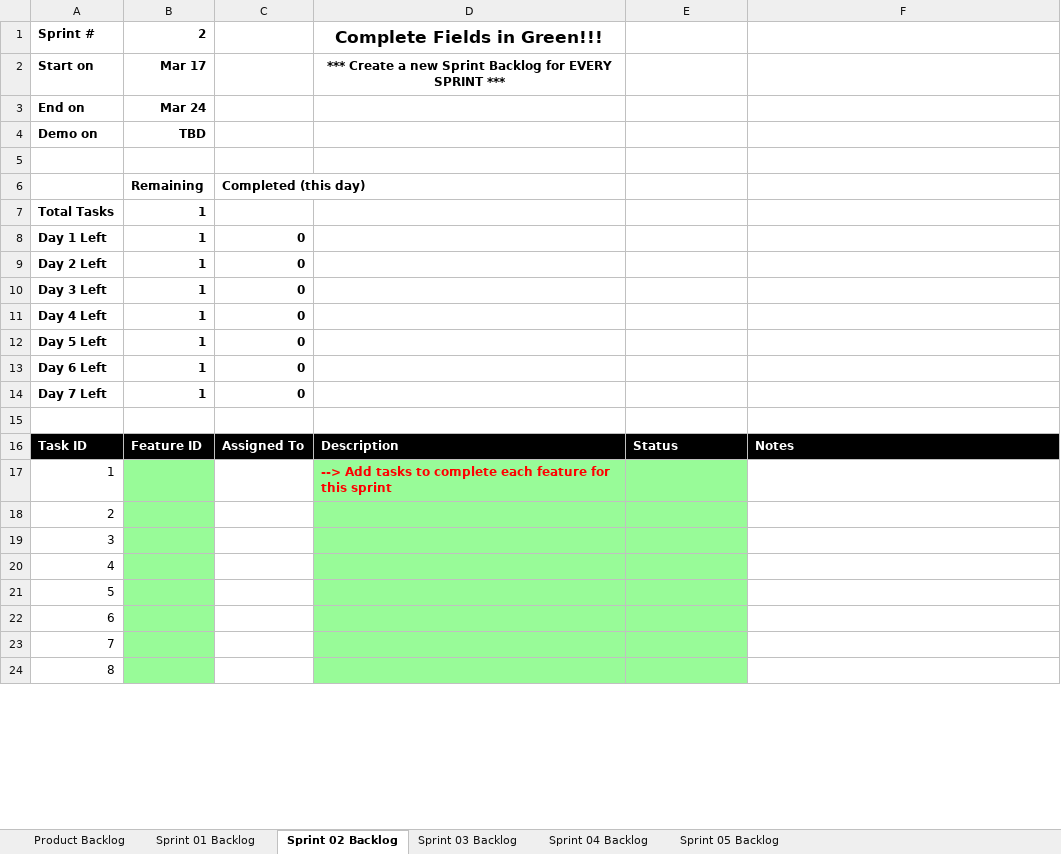
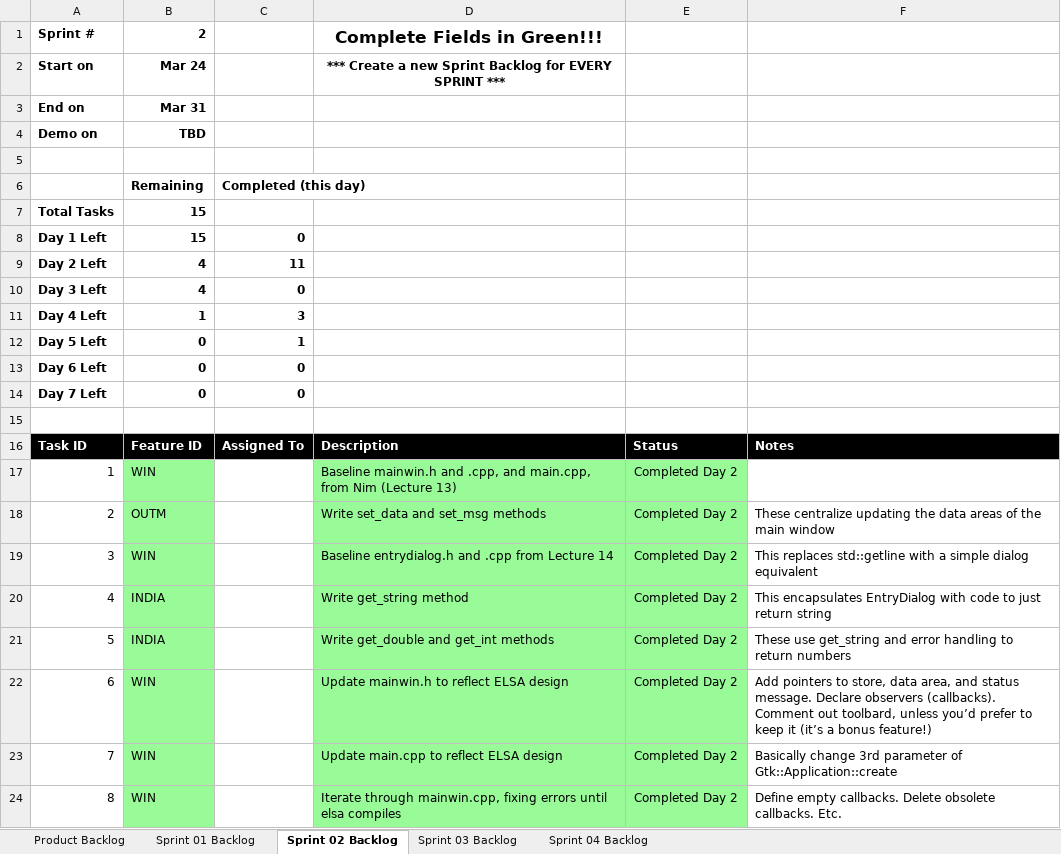
Before and after one commit to Hyper1001/School-Projects, an Excel workbook: elsa/doc/Scrum_ELSA.xlsx, sheet Sprint 02 Backlog, drawn as a sheet; only a part is shown; values as stored, in another font and other column widths than the file's, no borders; charts and pictures not drawn; the diff covers the shown part only; the diff names each change by its address in the sheet, - before the commit and + after, or states it on an @@ line.

Commit message:
sprint 3 attempt

```diff
--- a/elsa/doc/Scrum_ELSA.xlsx (sheet Sprint 02 Backlog)
+++ b/elsa/doc/Scrum_ELSA.xlsx (sheet Sprint 02 Backlog)
-sheet tab: Sprint 05 Backlog
-B2: Mar 17
+B2: Mar 24
-B3: Mar 24
+B3: Mar 31
-B7:B8: 1
+B7:B8: 15
-B9:B10: 1
+B9:B10: 4
-C9: 0
+C9: 11
-C11: 0
+C11: 3
-B12:B14: 1
+B12:B14: 0
-C12: 0
+C12: 1
-B17: (empty)
+B17: WIN
-D17: --> Add tasks to complete each feature for this sprint
+D17: Baseline mainwin.h and .cpp, and main.cpp, from Nim (Lecture 13)
@@ D17 bold: on → off, text colour: #FF0000 → black @@
-E17:E24: (empty)
+E17:E24: Completed Day 2
-B18: (empty)
+B18: OUTM
-D18: (empty)
+D18: Write set_data and set_msg methods
-F18: (empty)
+F18: These centralize updating the data areas of the main window
-B19: (empty)
+B19: WIN
-D19: (empty)
+D19: Baseline entrydialog.h and .cpp from Lecture 14
-F19: (empty)
+F19: This replaces std::getline with a simple dialog equivalent
-B20:B21: (empty)
+B20:B21: INDIA
-D20: (empty)
+D20: Write get_string method
-F20: (empty)
+F20: This encapsulates EntryDialog with code to just return string
-D21: (empty)
+D21: Write get_double and get_int methods
-F21: (empty)
+F21: These use get_string and error handling to return numbers
-B22:B24: (empty)
+B22:B24: WIN
-D22: (empty)
+D22: Update mainwin.h to reflect ELSA design
-F22: (empty)
+F22: Add pointers to store, data area, and status message. Declare observers (callbacks). Comment out toolbard, unless you’d prefer to keep it (it’s a bonus feature!)
-D23: (empty)
+D23: Update main.cpp to reflect ELSA design
-F23: (empty)
+F23: Basically change 3rd parameter of Gtk::Application::create
-D24: (empty)
+D24: Iterate through mainwin.cpp, fixing errors until elsa compiles
-F24: (empty)
+F24: Define empty callbacks. Delete obsolete callbacks. Etc.
```
Also changed, not shown: 24 edited cells elsewhere in this sheet, sheet Product Backlog, sheet Sprint 01 Backlog, sheet Sprint 04 Backlog, sheet Sprint 03 Backlog, formulas that keep their value, charts or pictures, 15 other files.
